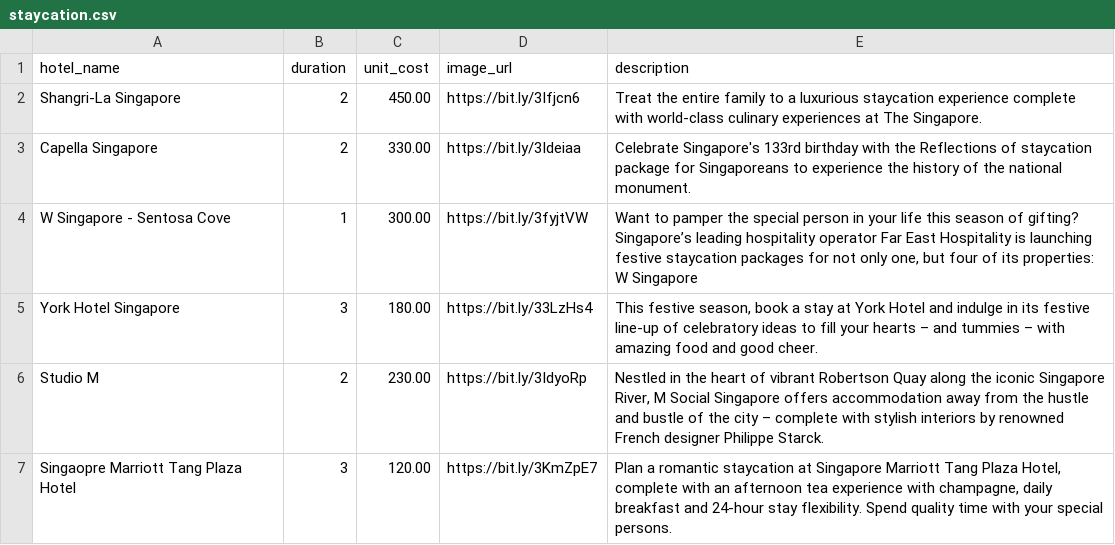
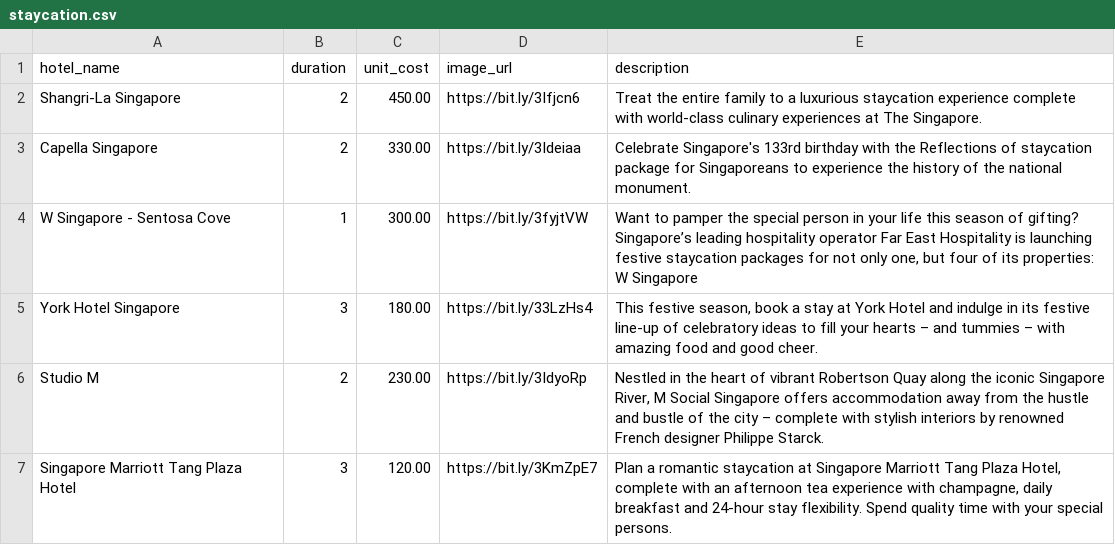
Before and after one commit to ICT381/StaycationX, a CSV file: app/assets/js/staycation.csv, drawn as a sheet.

Commit message:
Correct Spelling of Marriott Hotel

```diff
--- a/app/assets/js/staycation.csv
+++ b/app/assets/js/staycation.csv
@@ -6,2 +6,2 @@ hotel_name,duration,unit_cost,image_url,description
 "Studio M",2,230.00,https://bit.ly/3IdyoRp,"Nestled in the heart of vibrant Robertson Quay along the iconic Singapore River, M Social Singapore offers accommodation away from the hustle and bustle of the city – complete with stylish interiors by renowned French designer Philippe Starck."
-"Singaopre Marriott Tang Plaza Hotel",3,120.00,https://bit.ly/3KmZpE7,"Plan a romantic staycation at Singapore Marriott Tang Plaza Hotel, complete with an afternoon tea experience with champagne, daily breakfast and 24-hour stay flexibility. Spend quality time with your special persons."
+"Singapore Marriott Tang Plaza Hotel",3,120.00,https://bit.ly/3KmZpE7,"Plan a romantic staycation at Singapore Marriott Tang Plaza Hotel, complete with an afternoon tea experience with champagne, daily breakfast and 24-hour stay flexibility. Spend quality time with your special persons."
```
